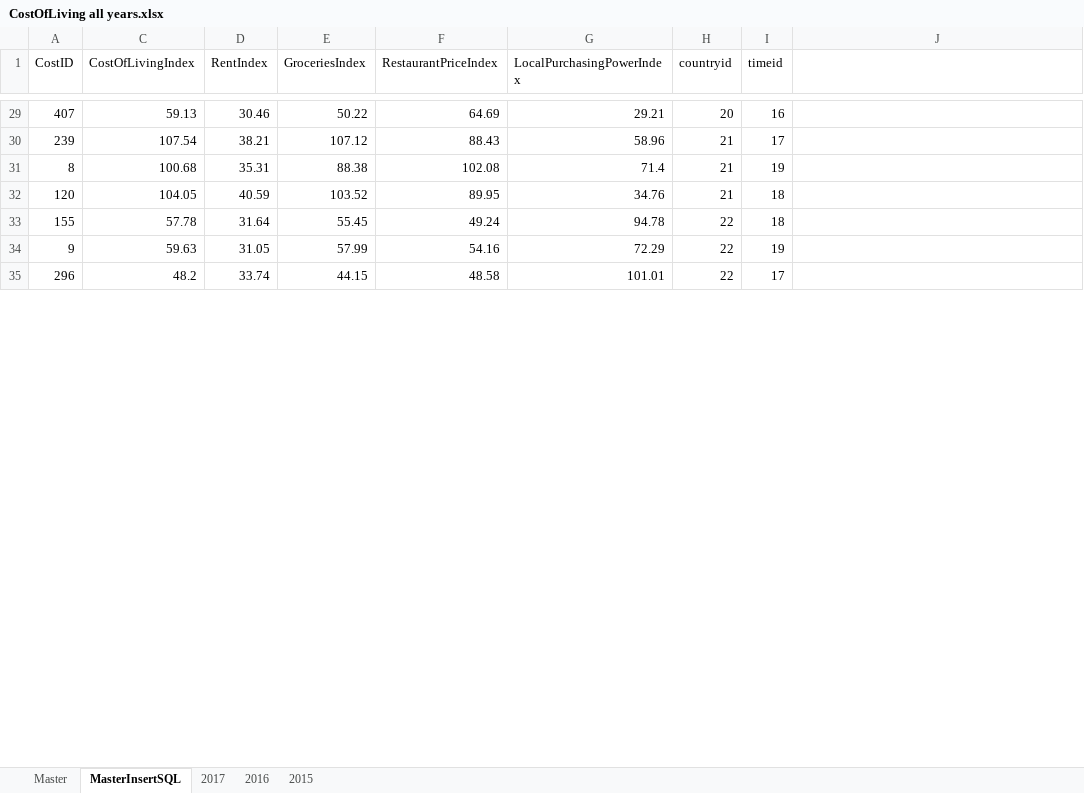
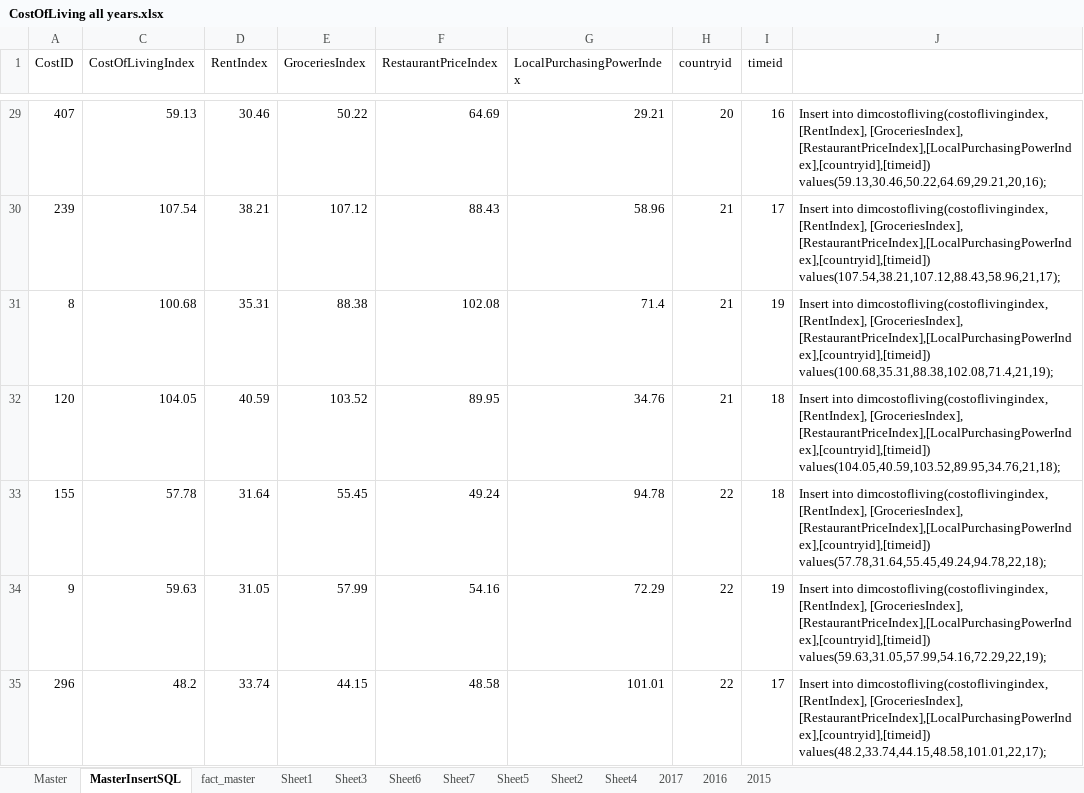
Before and after one commit to ace-racer/TacklingSingaporeEmigration, an Excel workbook: data/CostOfLiving all years.xlsx, sheet MasterInsertSQL, drawn as a sheet; only a part is shown, gaps mark what is left out; values as stored, in another font and other column widths than the file's, no borders; the diff covers the shown part only; the diff names each change by its address in the sheet, - before the commit and + after, or states it on an @@ line.

```diff
--- a/data/CostOfLiving all years.xlsx (sheet MasterInsertSQL)
+++ b/data/CostOfLiving all years.xlsx (sheet MasterInsertSQL)
+sheet tab: fact_master
+sheet tab: Sheet1
+sheet tab: Sheet3
+sheet tab: Sheet6
+sheet tab: Sheet7
+sheet tab: Sheet5
+sheet tab: Sheet2
+sheet tab: Sheet4
-J29: (empty)
+J29: Insert into dimcostofliving(costoflivingindex, [RentIndex], [GroceriesIndex], [RestaurantPriceIndex],[LocalPurchasingPowerIndex],[countryid],[timeid]) values(59.13,30.46,50.22,64.69,29.21,20,16);
-J30: (empty)
+J30: Insert into dimcostofliving(costoflivingindex, [RentIndex], [GroceriesIndex], [RestaurantPriceIndex],[LocalPurchasingPowerIndex],[countryid],[timeid]) values(107.54,38.21,107.12,88.43,58.96,21,17);
-J31: (empty)
+J31: Insert into dimcostofliving(costoflivingindex, [RentIndex], [GroceriesIndex], [RestaurantPriceIndex],[LocalPurchasingPowerIndex],[countryid],[timeid]) values(100.68,35.31,88.38,102.08,71.4,21,19);
-J32: (empty)
+J32: Insert into dimcostofliving(costoflivingindex, [RentIndex], [GroceriesIndex], [RestaurantPriceIndex],[LocalPurchasingPowerIndex],[countryid],[timeid]) values(104.05,40.59,103.52,89.95,34.76,21,18);
-J33: (empty)
+J33: Insert into dimcostofliving(costoflivingindex, [RentIndex], [GroceriesIndex], [RestaurantPriceIndex],[LocalPurchasingPowerIndex],[countryid],[timeid]) values(57.78,31.64,55.45,49.24,94.78,22,18);
-J34: (empty)
+J34: Insert into dimcostofliving(costoflivingindex, [RentIndex], [GroceriesIndex], [RestaurantPriceIndex],[LocalPurchasingPowerIndex],[countryid],[timeid]) values(59.63,31.05,57.99,54.16,72.29,22,19);
-J35: (empty)
+J35: Insert into dimcostofliving(costoflivingindex, [RentIndex], [GroceriesIndex], [RestaurantPriceIndex],[LocalPurchasingPowerIndex],[countryid],[timeid]) values(48.2,33.74,44.15,48.58,101.01,22,17);
```
Also changed, not shown: 414 edited cells elsewhere in this sheet, 3 other files.
